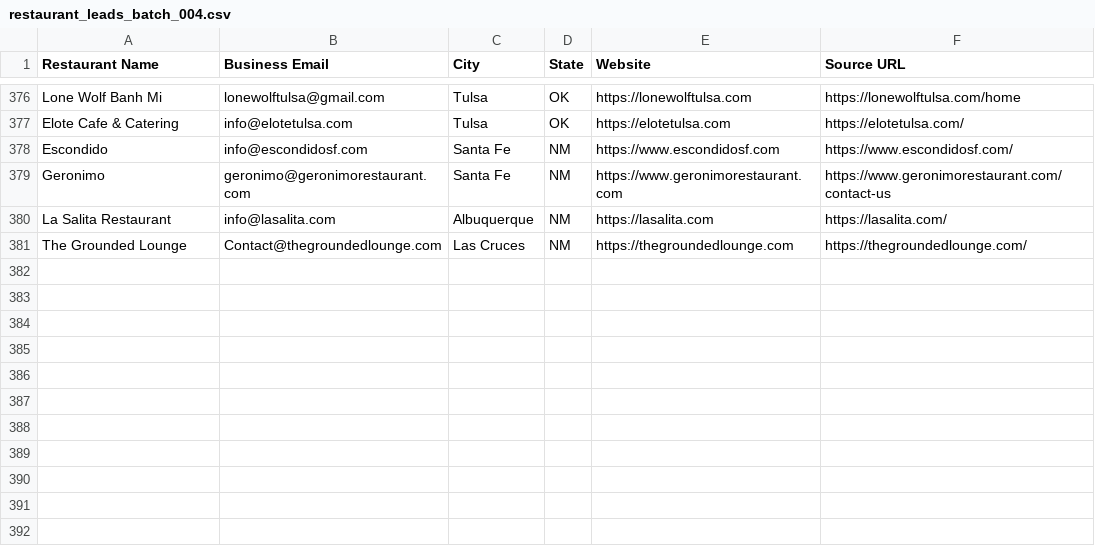
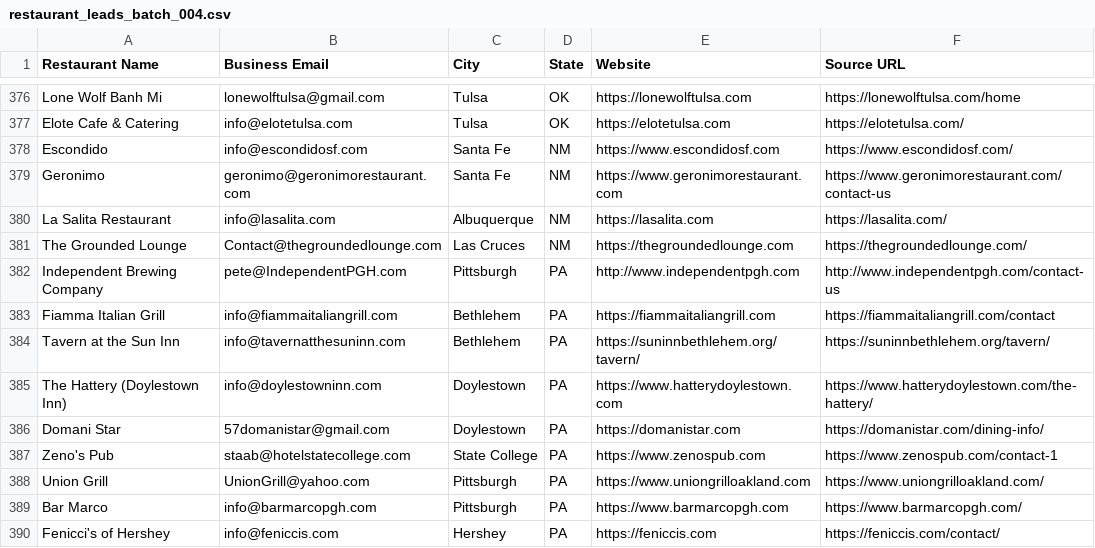
Before and after one commit to Kushams/BEFRS-OUTREACH, a CSV file: data/restaurant_leads_batch_004.csv, drawn as a sheet; only a part is shown, gaps mark what is left out; the diff names each change by its address in the sheet, - before the commit and + after, or states it on an @@ line.

```diff
--- a/data/restaurant_leads_batch_004.csv
+++ b/data/restaurant_leads_batch_004.csv
+row 382: Independent Brewing Company | pete@IndependentPGH.com | Pittsburgh | PA | http://www.independentpgh.com | http://www.independentpgh.com/contact-us
+row 383: Fiamma Italian Grill | info@fiammaitaliangrill.com | Bethlehem | PA | https://fiammaitaliangrill.com | https://fiammaitaliangrill.com/contact
+row 384: Tavern at the Sun Inn | info@tavernatthesuninn.com | Bethlehem | PA | https://suninnbethlehem.org/tavern/ | https://suninnbethlehem.org/tavern/
+row 385: The Hattery (Doylestown Inn) | info@doylestowninn.com | Doylestown | PA | https://www.hatterydoylestown.com | https://www.hatterydoylestown.com/the-hattery/
+row 386: Domani Star | 57domanistar@gmail.com | Doylestown | PA | https://domanistar.com | https://domanistar.com/dining-info/
+row 387: Zeno's Pub | staab@hotelstatecollege.com | State College | PA | https://www.zenospub.com | https://www.zenospub.com/contact-1
+row 388: Union Grill | UnionGrill@yahoo.com | Pittsburgh | PA | https://www.uniongrilloakland.com | https://www.uniongrilloakland.com/
+row 389: Bar Marco | info@barmarcopgh.com | Pittsburgh | PA | https://www.barmarcopgh.com | https://www.barmarcopgh.com/
+row 390: Fenicci's of Hershey | info@feniccis.com | Hershey | PA | https://feniccis.com | https://feniccis.com/contact/
```
